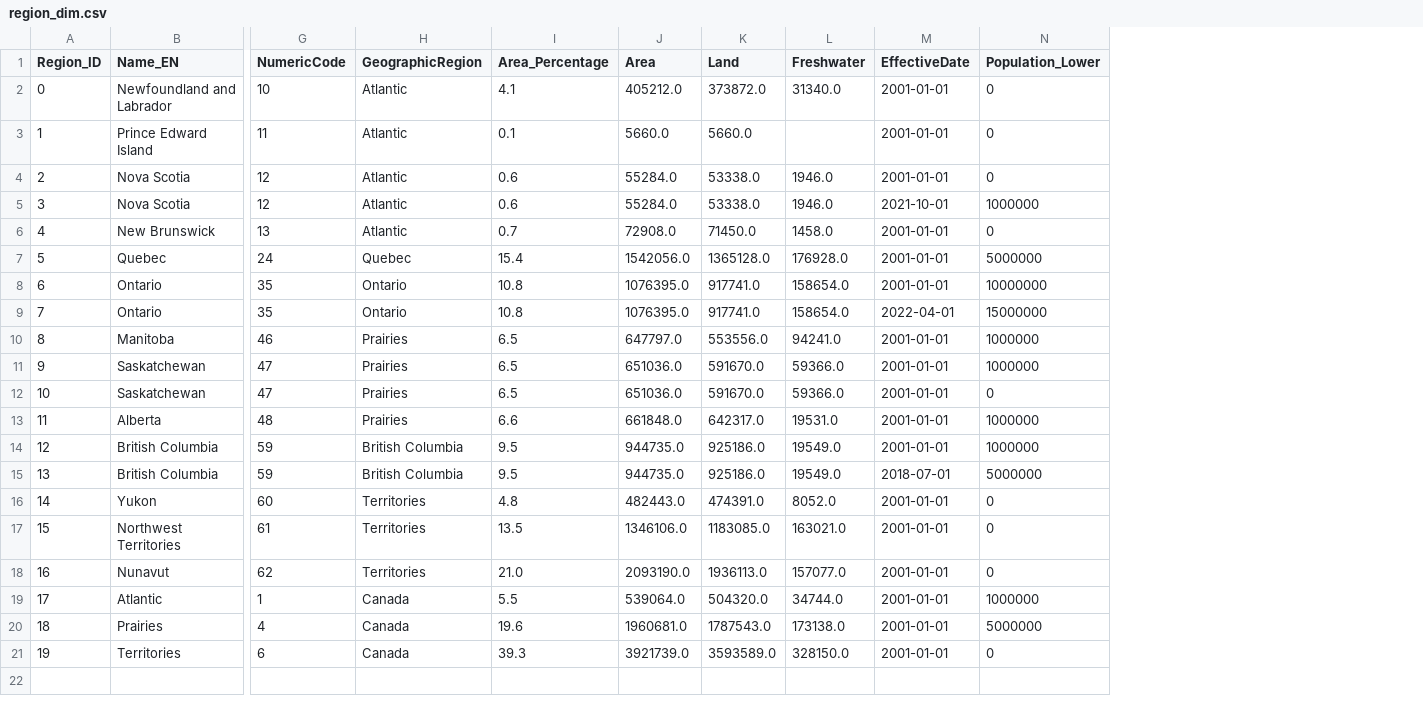
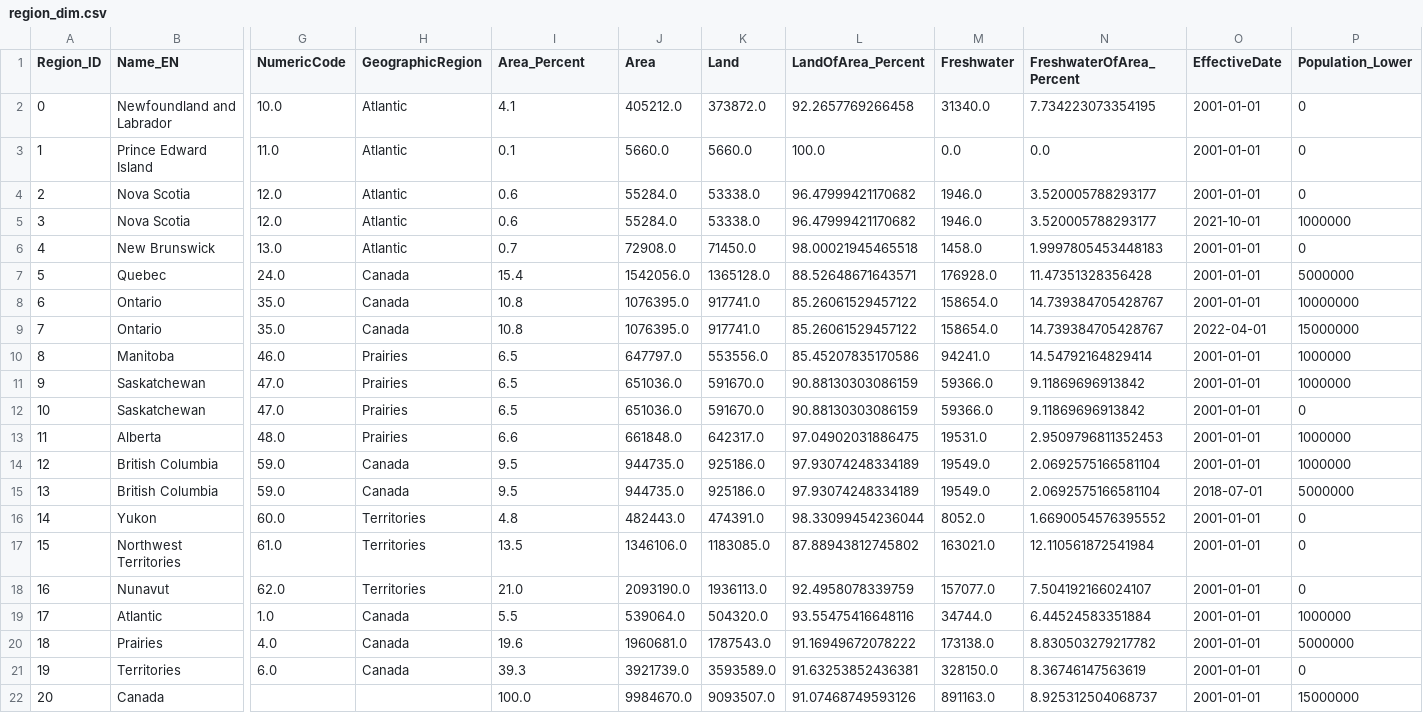
Before and after one commit to Daniel-Dumitrescu/csi4142-project, a CSV file: datasets/region_dim.csv, drawn as a sheet; only a part is shown, gaps mark what is left out; addresses are those after the commit; rows hold the shown columns only; the diff names each change by its address in the sheet, - before the commit and + after, or states it on an @@ line.

Commit message:
Modified region script and dim

```diff
--- a/datasets/region_dim.csv
+++ b/datasets/region_dim.csv
+column L (LandOfArea_Percent), rows 2-21: 92.2657769266458 | 100.0 | 96.47999421170682 | 96.47999421170682 | 98.00021945465518 | 88.52648671643571 | 85.26061529457122 | 85.26061529457122 | 85.45207835170586 | 90.88130303086159 | 90.88130303086159 | 97.04902031886475 | 97.93074248334189 | 97.93074248334189 | 98.33099454236044 | 87.88943812745802 | 92.4958078339759 | 93.55475416648116 | 91.16949672078222 | 91.63253852436381
+column N (FreshwaterOfArea_Percent), rows 2-21: 7.734223073354195 | 0.0 | 3.520005788293177 | 3.520005788293177 | 1.9997805453448183 | 11.47351328356428 | 14.739384705428767 | 14.739384705428767 | 14.54792164829414 | 9.11869696913842 | 9.11869696913842 | 2.9509796811352453 | 2.0692575166581104 | 2.0692575166581104 | 1.6690054576395552 | 12.110561872541984 | 7.504192166024107 | 6.44524583351884 | 8.830503279217782 | 8.36746147563619
-I1: Area_Percentage
+I1: Area_Percent
-G2 (NumericCode): 10
+G2 (NumericCode): 10.0
-G3 (NumericCode): 11
+G3 (NumericCode): 11.0
-M3 (Freshwater): (empty)
+M3 (Freshwater): 0.0
-G4:G5 (NumericCode): 12
+G4:G5 (NumericCode): 12.0
-G6 (NumericCode): 13
+G6 (NumericCode): 13.0
-G7 (NumericCode): 24
+G7 (NumericCode): 24.0
-H7 (GeographicRegion): Quebec
+H7 (GeographicRegion): Canada
-G8:G9 (NumericCode): 35
+G8:G9 (NumericCode): 35.0
-H8:H9 (GeographicRegion): Ontario
+H8:H9 (GeographicRegion): Canada
-G10 (NumericCode): 46
+G10 (NumericCode): 46.0
-G11:G12 (NumericCode): 47
+G11:G12 (NumericCode): 47.0
-G13 (NumericCode): 48
+G13 (NumericCode): 48.0
-G14:G15 (NumericCode): 59
+G14:G15 (NumericCode): 59.0
-H14:H15 (GeographicRegion): British Columbia
+H14:H15 (GeographicRegion): Canada
-G16 (NumericCode): 60
+G16 (NumericCode): 60.0
-G17 (NumericCode): 61
+G17 (NumericCode): 61.0
-G18 (NumericCode): 62
+G18 (NumericCode): 62.0
-G19 (NumericCode): 1
+G19 (NumericCode): 1.0
-G20 (NumericCode): 4
+G20 (NumericCode): 4.0
-G21 (NumericCode): 6
+G21 (NumericCode): 6.0
+row 22: 20 | Canada |  |  | 100.0 | 9984670.0 | 9093507.0 | 91.07468749593126 | 891163.0 | 8.925312504068737 | 2001-01-01 | 15000000
```
Also changed, not shown: 2 other files.
